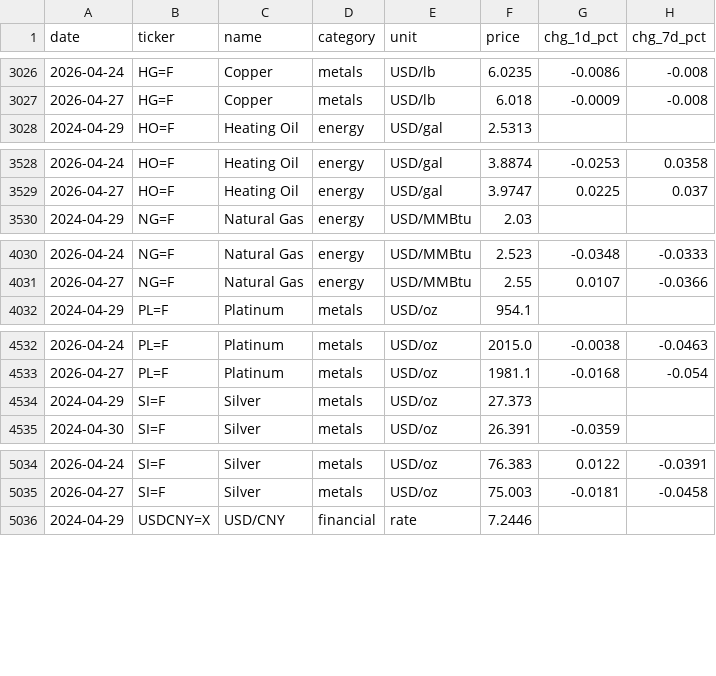
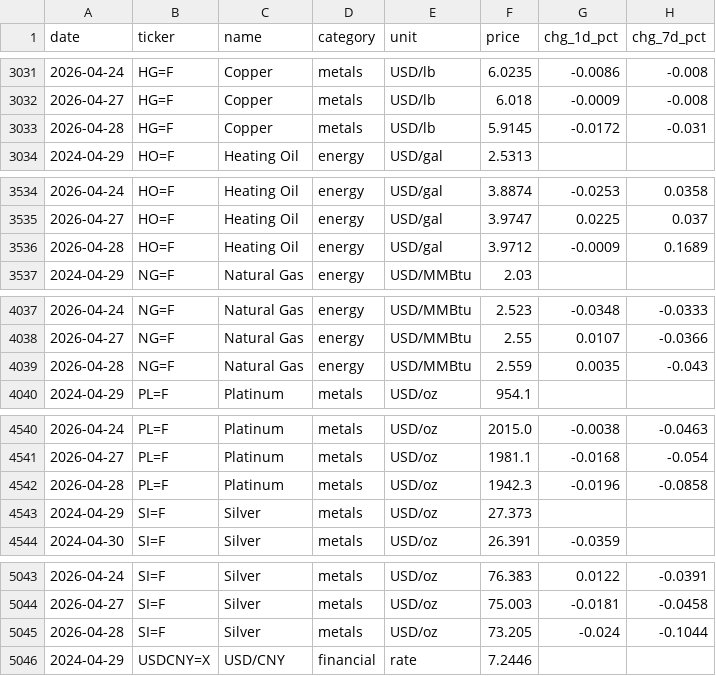
Before and after one commit to serkvay13/nerai-hub, a CSV file: commodities.csv, drawn as a sheet; only a part is shown, gaps mark what is left out; the diff covers the shown part only.

```diff
--- a/commodities.csv
+++ b/commodities.csv
@@ -3027,2 +3032,3 @@ date,ticker,name,category,unit,price,chg_1d_pct,chg_7d_pct
 2026-04-27,HG=F,Copper,metals,USD/lb,6.018,-0.0009,-0.008
+2026-04-28,HG=F,Copper,metals,USD/lb,5.9145,-0.0172,-0.031
 2024-04-29,HO=F,Heating Oil,energy,USD/gal,2.5313,,
@@ -3529,2 +3535,3 @@ date,ticker,name,category,unit,price,chg_1d_pct,chg_7d_pct
 2026-04-27,HO=F,Heating Oil,energy,USD/gal,3.9747,0.0225,0.037
+2026-04-28,HO=F,Heating Oil,energy,USD/gal,3.9712,-0.0009,0.1689
 2024-04-29,NG=F,Natural Gas,energy,USD/MMBtu,2.03,,
@@ -4031,2 +4038,3 @@ date,ticker,name,category,unit,price,chg_1d_pct,chg_7d_pct
 2026-04-27,NG=F,Natural Gas,energy,USD/MMBtu,2.55,0.0107,-0.0366
+2026-04-28,NG=F,Natural Gas,energy,USD/MMBtu,2.559,0.0035,-0.043
 2024-04-29,PL=F,Platinum,metals,USD/oz,954.1,,
@@ -4533,2 +4541,3 @@ date,ticker,name,category,unit,price,chg_1d_pct,chg_7d_pct
 2026-04-27,PL=F,Platinum,metals,USD/oz,1981.1,-0.0168,-0.054
+2026-04-28,PL=F,Platinum,metals,USD/oz,1942.3,-0.0196,-0.0858
 2024-04-29,SI=F,Silver,metals,USD/oz,27.373,,
@@ -5035,2 +5044,3 @@ date,ticker,name,category,unit,price,chg_1d_pct,chg_7d_pct
 2026-04-27,SI=F,Silver,metals,USD/oz,75.003,-0.0181,-0.0458
+2026-04-28,SI=F,Silver,metals,USD/oz,73.205,-0.024,-0.1044
 2024-04-29,USDCNY=X,USD/CNY,financial,rate,7.2446,,
```
Also changed, not shown: 13 added rows elsewhere in this file, 1 other file.
